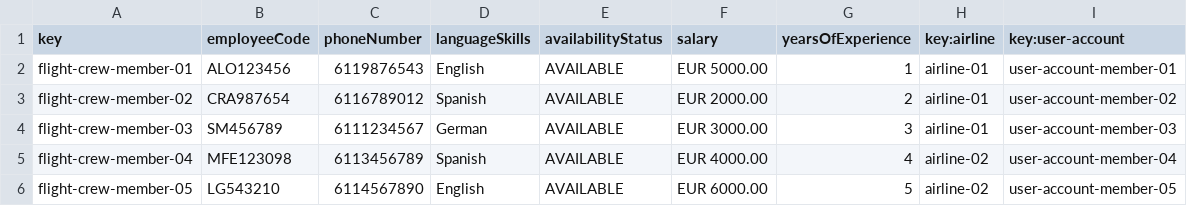
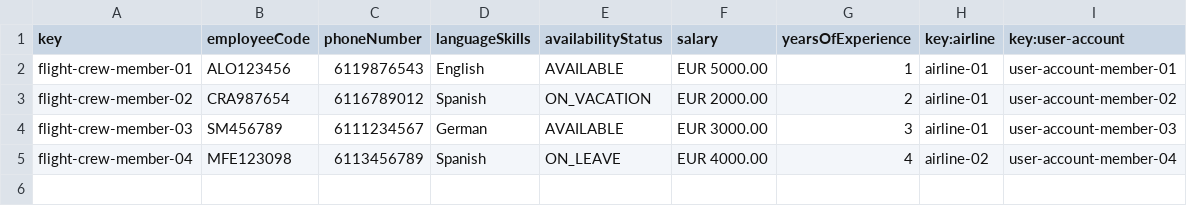
Before and after one commit to marrivbec/gii-is-DP2-C1.033, a CSV file: src/main/resources/WEB-INF/data/sample/flightCrewMember.csv, drawn as a sheet.

```diff
--- a/src/main/resources/WEB-INF/data/sample/flightCrewMember.csv
+++ b/src/main/resources/WEB-INF/data/sample/flightCrewMember.csv
@@ -2,5 +2,4 @@ key,employeeCode,phoneNumber,languageSkills,availabilityStatus,salary,yearsOfExp
 flight-crew-member-01,ALO123456,6119876543,English,AVAILABLE,EUR 5000.00,1,airline-01,user-account-member-01
-flight-crew-member-02,CRA987654,6116789012,Spanish,AVAILABLE,EUR 2000.00,2,airline-01,user-account-member-02
+flight-crew-member-02,CRA987654,6116789012,Spanish,ON_VACATION,EUR 2000.00,2,airline-01,user-account-member-02
 flight-crew-member-03,SM456789,6111234567,German,AVAILABLE,EUR 3000.00,3,airline-01,user-account-member-03
-flight-crew-member-04,MFE123098,6113456789,Spanish,AVAILABLE,EUR 4000.00,4,airline-02,user-account-member-04
-flight-crew-member-05,LG543210,6114567890,English,AVAILABLE,EUR 6000.00,5,airline-02,user-account-member-05
+flight-crew-member-04,MFE123098,6113456789,Spanish,ON_LEAVE,EUR 4000.00,4,airline-02,user-account-member-04
```
Also changed, not shown: src/main/resources/WEB-INF/data/sample/activityLog.csv, src/main/resources/WEB-INF/data/sample/flightAssignment.csv, 35 other files.
